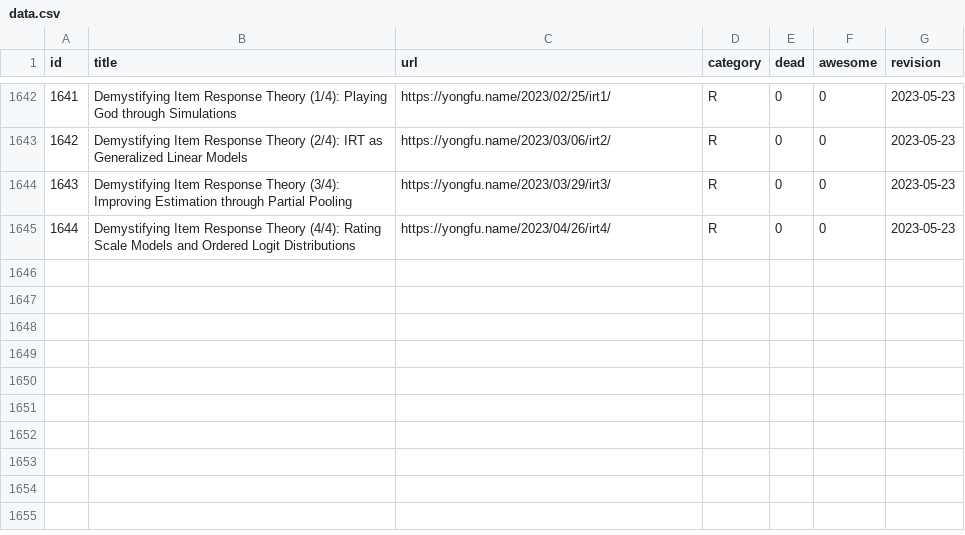
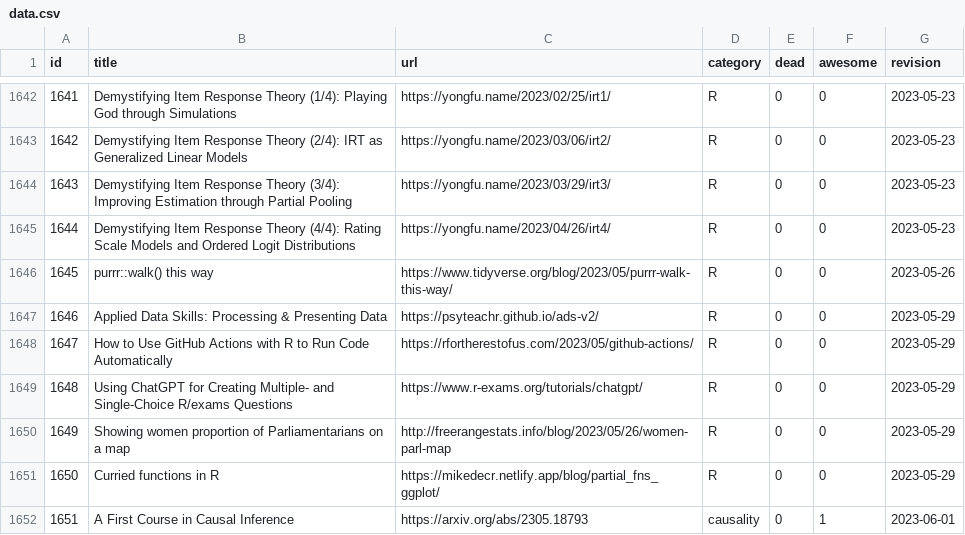
Before and after one commit to erikgahner/awesome-statistics, a CSV file: data.csv, drawn as a sheet; only a part is shown, gaps mark what is left out.

```diff
--- a/data.csv
+++ b/data.csv
@@ -1645 +1645,8 @@ id,title,url,category,dead,awesome,revision
 1644,"Demystifying Item Response Theory (4/4): Rating Scale Models and Ordered Logit Distributions",https://yongfu.name/2023/04/26/irt4/,R,0,0,"2023-05-23"
+1645,"purrr::walk() this way",https://www.tidyverse.org/blog/2023/05/purrr-walk-this-way/,R,0,0,"2023-05-26"
+1646,"Applied Data Skills: Processing & Presenting Data",https://psyteachr.github.io/ads-v2/,R,0,0,"2023-05-29"
+1647,"How to Use GitHub Actions with R to Run Code Automatically",https://rfortherestofus.com/2023/05/github-actions/,R,0,0,"2023-05-29"
+1648,"Using ChatGPT for Creating Multiple- and Single-Choice R/exams Questions",https://www.r-exams.org/tutorials/chatgpt/,R,0,0,"2023-05-29"
+1649,"Showing women proportion of Parliamentarians on a map",http://freerangestats.info/blog/2023/05/26/women-parl-map,R,0,0,"2023-05-29"
+1650,"Curried functions in R",https://mikedecr.netlify.app/blog/partial_fns_ggplot/,R,0,0,"2023-05-29"
+1651,"A First Course in Causal Inference",https://arxiv.org/abs/2305.18793,causality,0,1,"2023-06-01"
```
Also changed, not shown: 1 other file.
